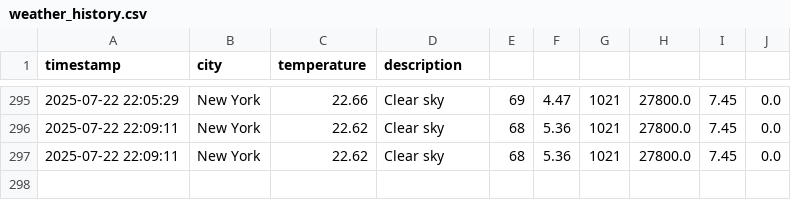
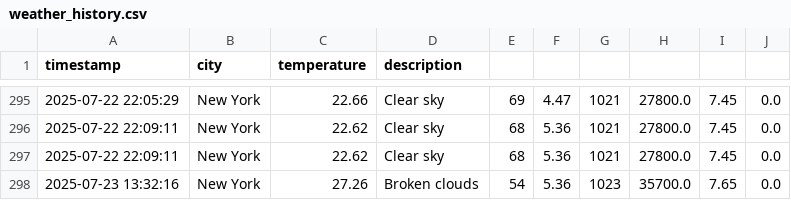
Before and after one commit to Chelsy-AI/Capstone, a CSV file: data/weather_history.csv, drawn as a sheet; only a part is shown, gaps mark what is left out; the diff names each change by its address in the sheet, - before the commit and + after, or states it on an @@ line.

```diff
--- a/data/weather_history.csv
+++ b/data/weather_history.csv
+row 298: 2025-07-23 13:32:16 | New York | 27.26 | Broken clouds | 54 | 5.36 | 1023 | 35700.0 | 7.65 | 0.0
```
Also changed, not shown: 8 other files.
